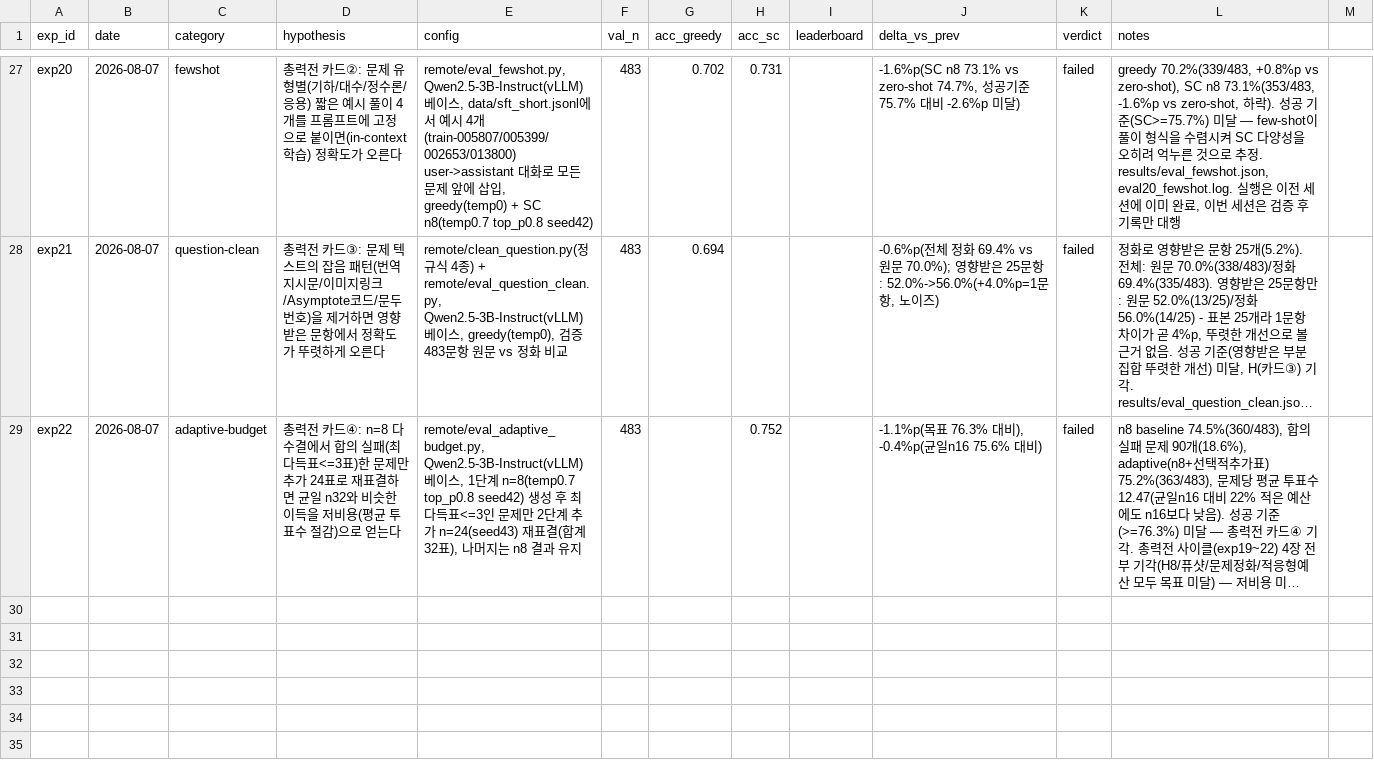
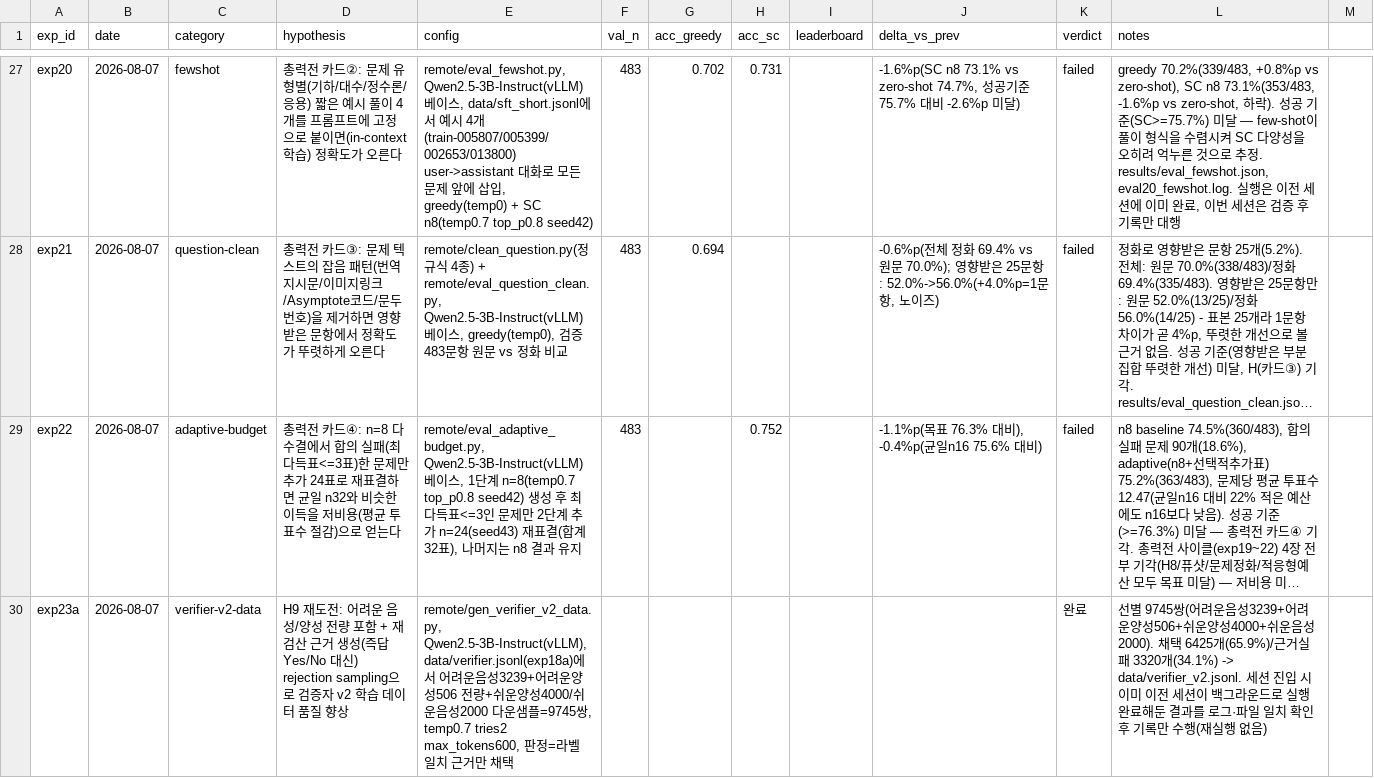
Before and after one commit to soma-jjya/deep-learning-challenge, a CSV file: experiments/log.csv, drawn as a sheet; only a part is shown, gaps mark what is left out; long unchanged cells end in …; the diff names each change by its address in the sheet, - before the commit and + after, or states it on an @@ line.

```diff
--- a/experiments/log.csv
+++ b/experiments/log.csv
+row 30: exp23a | 2026-08-07 | verifier-v2-data | H9 재도전: 어려운 음성/양성 전량 포함 + 재검산 근거 생성(즉답 Yes/No 대신) rejection sampling으로 검증자 v2 학습 데이터 품질 향상 | remote/gen_verifier_v2_data.py, Qwen2.5-3B-Instruct(vLLM), data/verifier.jsonl(exp18a)에서 어려운음성3239+어려운양성506 전량+쉬운양성4000/쉬운음성2000 다운샘플=9745쌍, temp0.7 tries2 max_tokens600, 판정=라벨 일치 근거만 채택 |  |  |  |  |  | 완료 | 선별 9745쌍(어려운음성3239+어려운양성506+쉬운양성4000+쉬운음성2000). 채택 6425개(65.9%)/근거실패 3320개(34.1%) -> data/verifier_v2.jsonl. 세션 진입 시 이미 이전 세션이 백그라운드로 실행 완료해둔 결과를 로그·파일 일치 확인 후 기록만 수행(재실행 없음)
```
Also changed, not shown: 3 other files.
